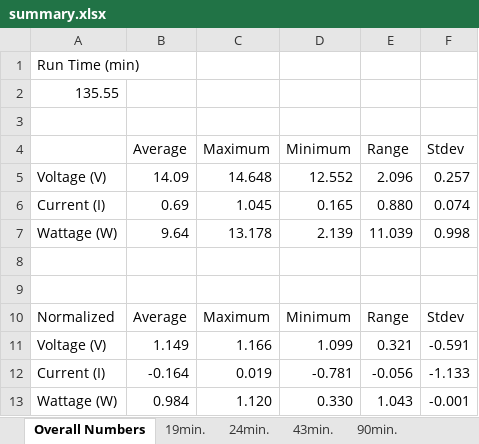
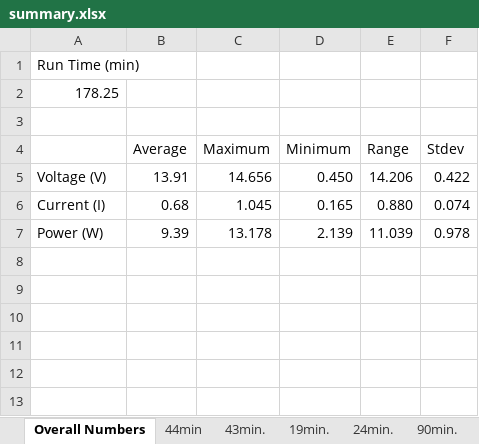
Before and after one commit to Gyrohammer/commapogo, an Excel workbook: power_data/summary.xlsx, sheet Overall Numbers, drawn as a sheet; values as stored, in another font and other column widths than the file's, no borders; charts and pictures not drawn; removed rows and columns are numbered as before the commit, all else as after; the diff names each change by its address in the sheet, - before the commit and + after, or states it on an @@ line.

Commit message:
finalize power analysis

```diff
--- a/power_data/summary.xlsx (sheet Overall Numbers)
+++ b/power_data/summary.xlsx (sheet Overall Numbers)
+sheet tab: 44min
@@ sheet tab order changed: Overall Numbers | 44min | 43min. | 19min. | 24min. | 90min. @@
-A2: 135.55
+A2: 178.25
-row 5: Voltage (V) | 14.09 | 14.648 | 12.552 | 2.096 | 0.257
+row 5: Voltage (V) | 13.91 | 14.656 | 0.450 | 14.206 | 0.422
-B6 (Average): 0.69
+B6 (Average): 0.68
-A7: Wattage (W)
+A7: Power (W)
-B7 (Average): 9.64
+B7 (Average): 9.39
-F7 (Stdev): 0.998
+F7 (Stdev): 0.978
-row 8: (empty)
-row 9: (empty)
-row 10: Normalized | Average | Maximum | Minimum | Range | Stdev
-row 11: Voltage (V) | 1.149 | 1.166 | 1.099 | 0.321 | -0.591
-row 12: Current (I) | -0.164 | 0.019 | -0.781 | -0.056 | -1.133
-row 13: Wattage (W) | 0.984 | 1.120 | 0.330 | 1.043 | -0.001
```
Also changed, not shown: sheet 19min., sheet 24min., sheet 43min., sheet 90min., formulas that keep their value, charts or pictures, 1 other file.
